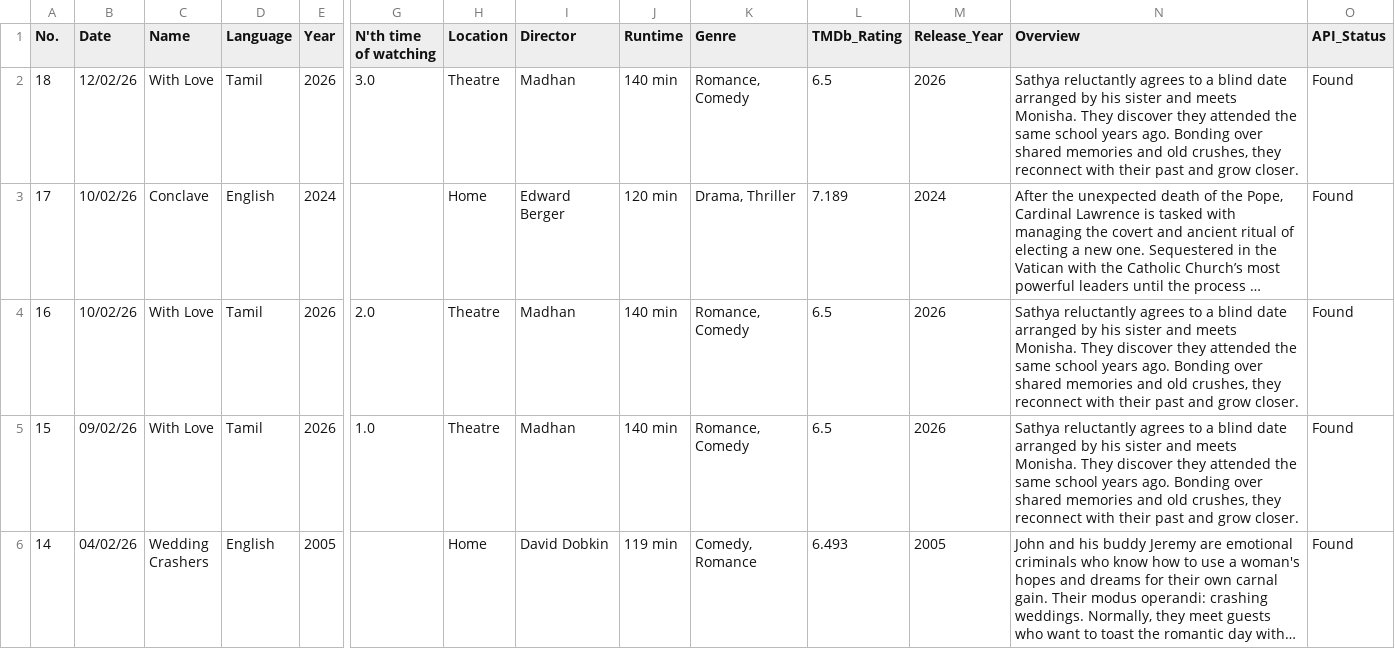
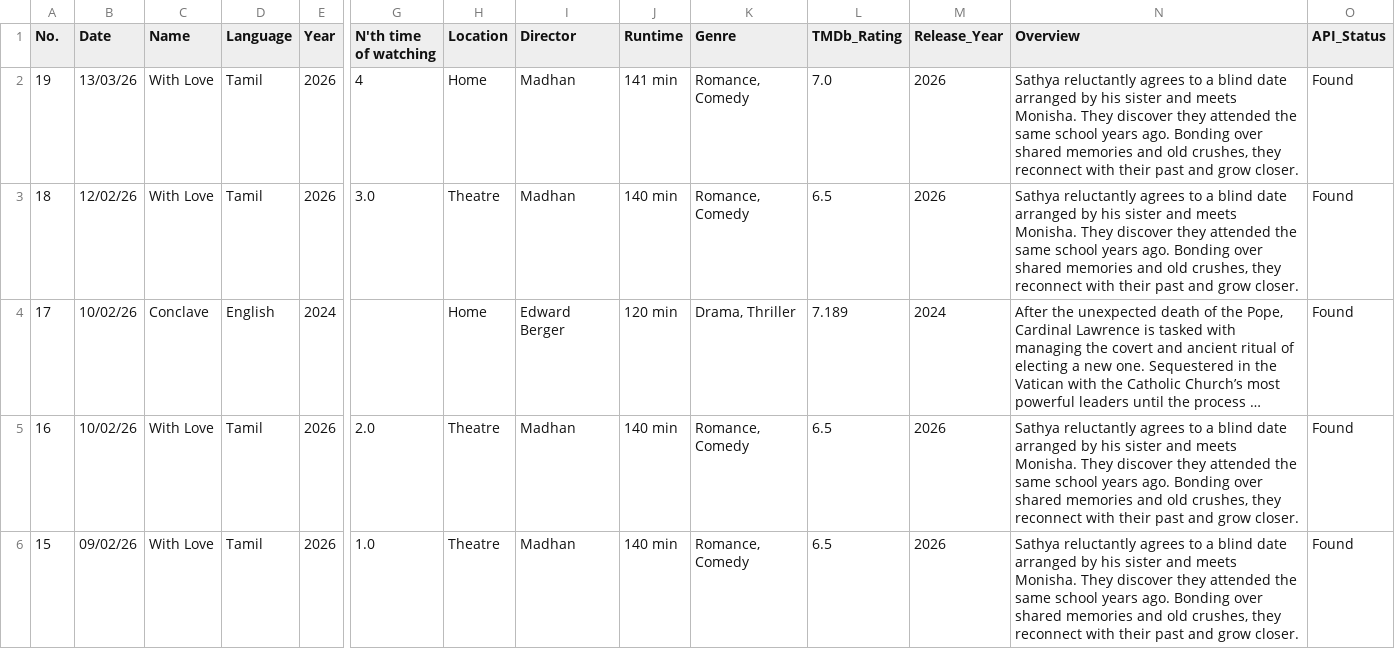
Before and after one commit to JSam-M/movies-dashboard, a CSV file: movies.csv, drawn as a sheet; only a part is shown, gaps mark what is left out; the shorter side is filled out with more unchanged rows; long unchanged cells end in …; rows hold the shown columns only; the diff names each change by its address in the sheet, - before the commit and + after, or states it on an @@ line.

Commit message:
Add 1 new movie(s) — 09 Mar 2026, 02:58 PM

```diff
--- a/movies.csv
+++ b/movies.csv
+row 2: 19 | 13/03/26 | With Love | Tamil | 2026 | 4 | Home | Madhan | 141 min | Romance, Comedy | 7.0 | 2026 | Sathya reluctantly agrees to a blind date arranged by his sister and meets Monisha. They discover they attended the same school years ago. Bonding over shared memories and old crushes, they reconnect with their past and grow closer. | Found
```
